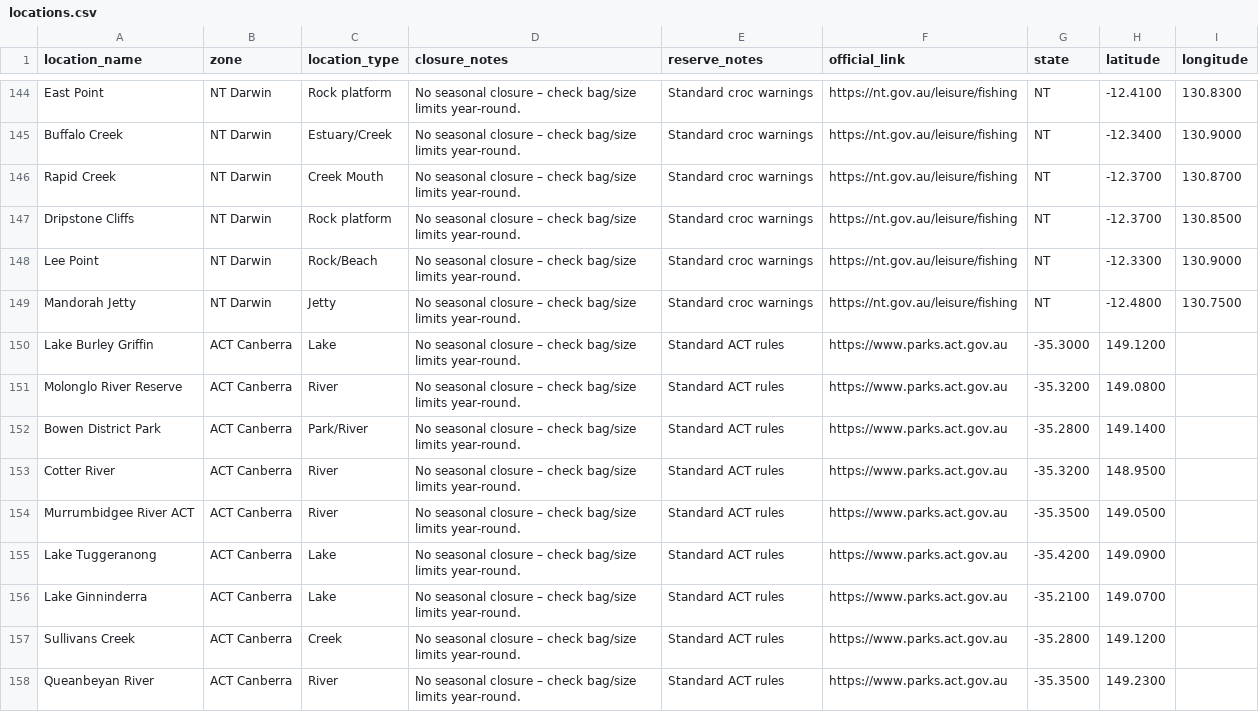
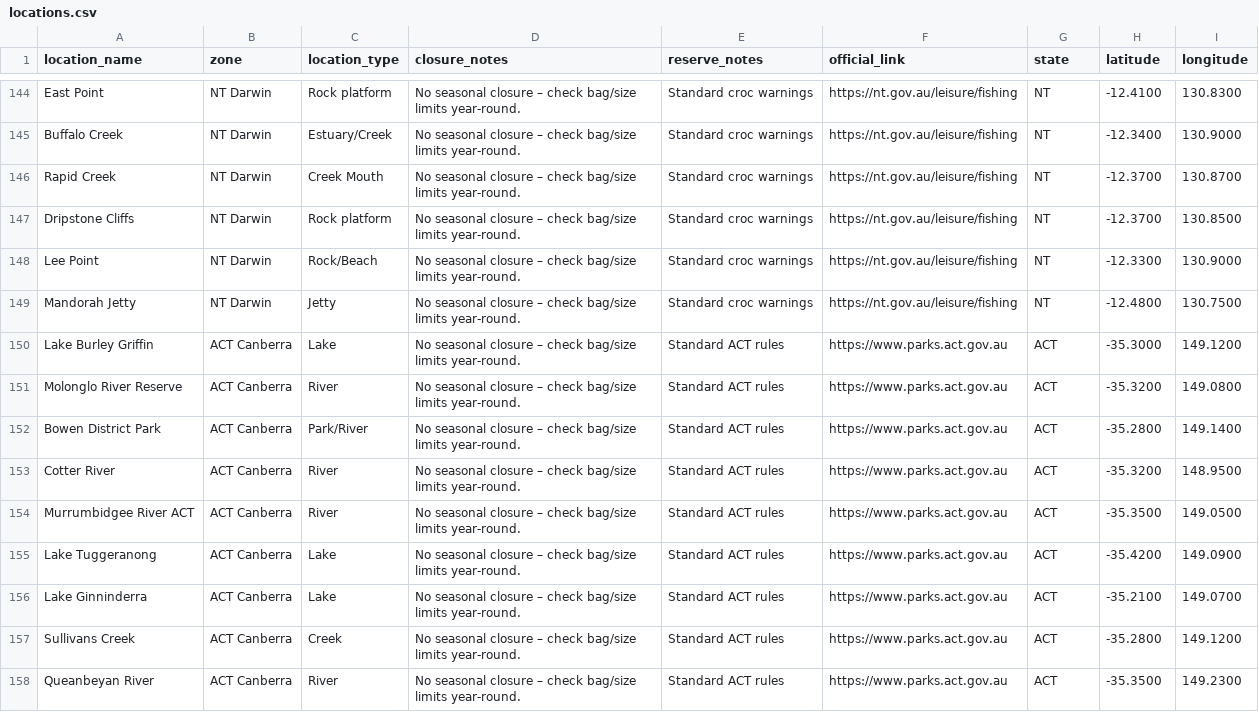
Before and after one commit to AussieFishing/calendar, a CSV file: locations.csv, drawn as a sheet; only a part is shown, gaps mark what is left out; the diff names each change by its address in the sheet, - before the commit and + after, or states it on an @@ line.

Commit message:
Update locations.csv

```diff
--- a/locations.csv
+++ b/locations.csv
-G150 (state): -35.3000
+G150 (state): ACT
-H150 (latitude): 149.1200
+H150 (latitude): -35.3000
-I150 (longitude): (empty)
+I150 (longitude): 149.1200
-G151 (state): -35.3200
+G151 (state): ACT
-H151 (latitude): 149.0800
+H151 (latitude): -35.3200
-I151 (longitude): (empty)
+I151 (longitude): 149.0800
-G152 (state): -35.2800
+G152 (state): ACT
-H152 (latitude): 149.1400
+H152 (latitude): -35.2800
-I152 (longitude): (empty)
+I152 (longitude): 149.1400
-G153 (state): -35.3200
+G153 (state): ACT
-H153 (latitude): 148.9500
+H153 (latitude): -35.3200
-I153 (longitude): (empty)
+I153 (longitude): 148.9500
-G154 (state): -35.3500
+G154 (state): ACT
-H154 (latitude): 149.0500
+H154 (latitude): -35.3500
-I154 (longitude): (empty)
+I154 (longitude): 149.0500
-G155 (state): -35.4200
+G155 (state): ACT
-H155 (latitude): 149.0900
+H155 (latitude): -35.4200
-I155 (longitude): (empty)
+I155 (longitude): 149.0900
-G156 (state): -35.2100
+G156 (state): ACT
-H156 (latitude): 149.0700
+H156 (latitude): -35.2100
-I156 (longitude): (empty)
+I156 (longitude): 149.0700
-G157 (state): -35.2800
+G157 (state): ACT
-H157 (latitude): 149.1200
+H157 (latitude): -35.2800
-I157 (longitude): (empty)
+I157 (longitude): 149.1200
-G158 (state): -35.3500
+G158 (state): ACT
-H158 (latitude): 149.2300
+H158 (latitude): -35.3500
-I158 (longitude): (empty)
+I158 (longitude): 149.2300
```
